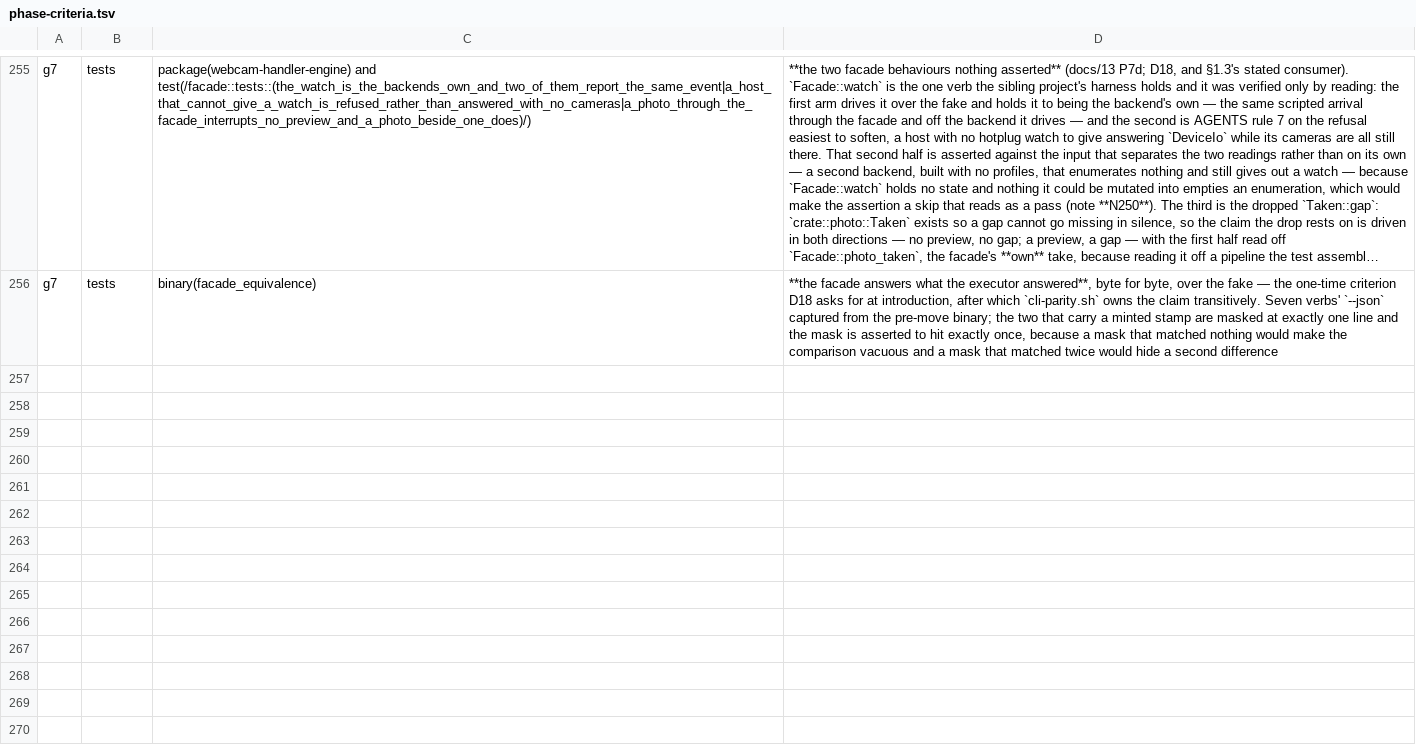
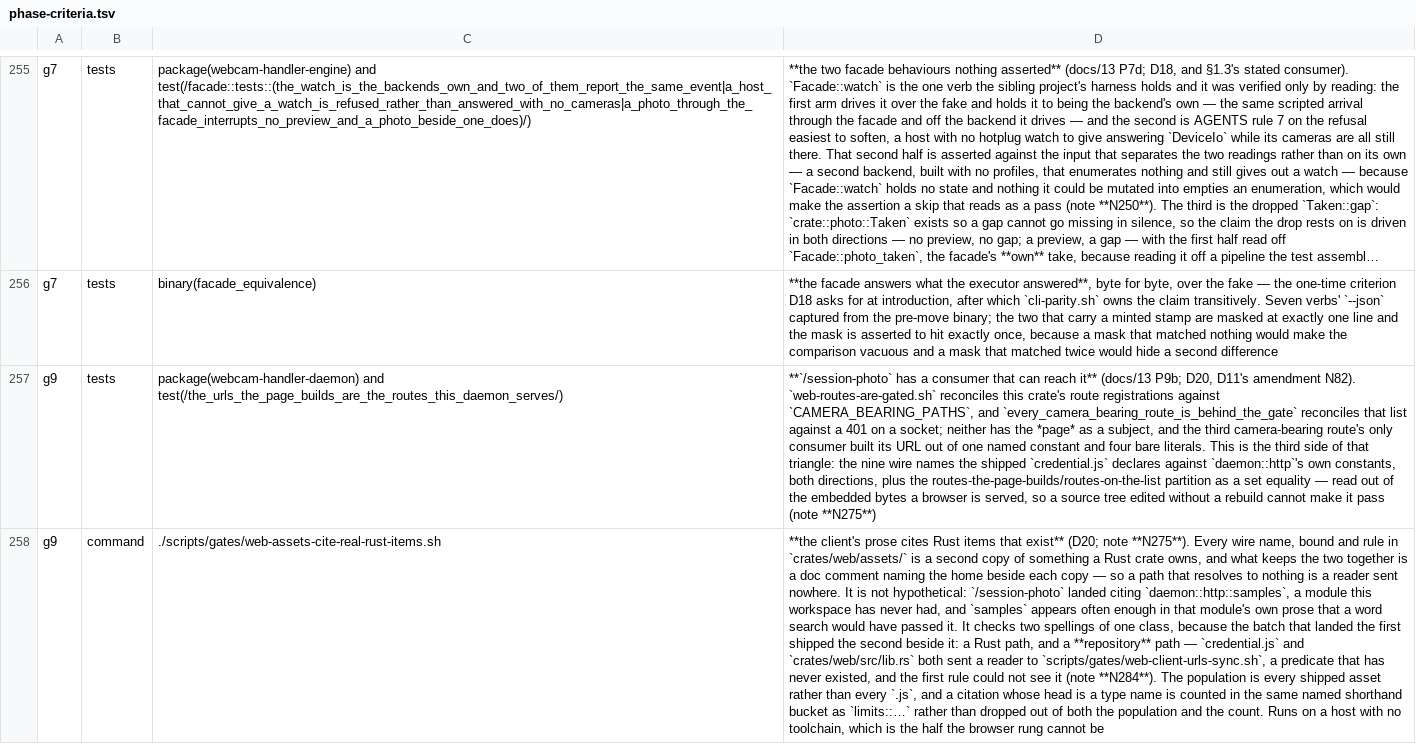
Before and after one commit to pwnall/webcam-handler, a TSV file: scripts/gates/phase-criteria.tsv, drawn as a sheet; only a part is shown, gaps mark what is left out; long unchanged cells end in …; the diff covers the shown part only; the diff names each change by its address in the sheet, - before the commit and + after, or states it on an @@ line.

```diff
--- a/scripts/gates/phase-criteria.tsv
+++ b/scripts/gates/phase-criteria.tsv
+row 257: g9 | tests | package(webcam-handler-daemon) and test(/the_urls_the_page_builds_are_the_routes_this_daemon_serves/) | **`/session-photo` has a consumer that can reach it** (docs/13 P9b; D20, D11's amendment N82). `web-routes-are-gated.sh` reconciles this crate's route registrations against `CAMERA_BEARING_PATHS`, and `every_camera_bearing_route_is_behind_the_gate` reconciles that list against a 401 on a socket; neither has the *page* as a subject, and the third camera-bearing route's only consumer built its URL out of one named constant and four bare literals. This is the third side of that triangle: the nine wire names the shipped `credential.js` declares against `daemon::http`'s own constants, both directions, plus the routes-the-page-builds/routes-on-the-list partition as a set equality — read out of the embedded bytes a browser is served, so a source tree edited without a rebuild cannot make it pass (note **N275**)
+row 258: g9 | command | ./scripts/gates/web-assets-cite-real-rust-items.sh | **the client's prose cites Rust items that exist** (D20; note **N275**). Every wire name, bound and rule in `crates/web/assets/` is a second copy of something a Rust crate owns, and what keeps the two together is a doc comment naming the home beside each copy — so a path that resolves to nothing is a reader sent nowhere. It is not hypothetical: `/session-photo` landed citing `daemon::http::samples`, a module this workspace has never had, and `samples` appears often enough in that module's own prose that a word search would have passed it. It checks two spellings of one class, because the batch that landed the first shipped the second beside it: a Rust path, and a **repository** path — `credential.js` and `crates/web/src/lib.rs` both sent a reader to `scripts/gates/web-client-urls-sync.sh`, a predicate that has never existed, and the first rule could not see it (note **N284**). The population is every shipped asset rather than every `.js`, and a citation whose head is a type name is counted in the same named shorthand bucket as `limits::…` rather than dropped out of both the population and the count. Runs on a host with no toolchain, which is the half the browser rung cannot be
```
Also changed, not shown: 1 added row and 1 edited cell elsewhere in this file, 22 other files.
